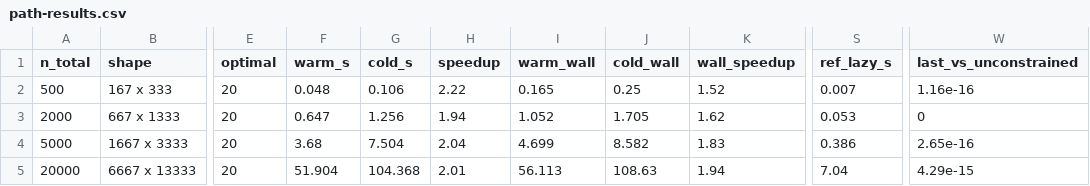
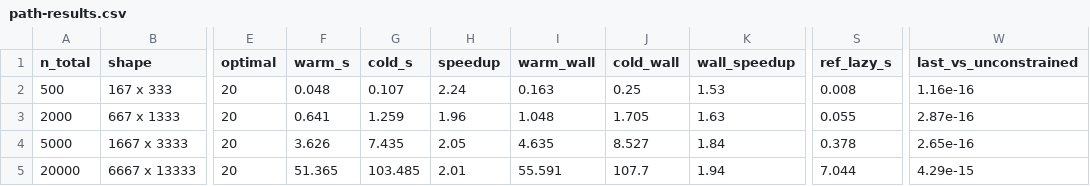
Before and after one commit to gcol33/couplr, a CSV file: paper/bench/results/path-results.csv, drawn as a sheet; only a part is shown, gaps mark what is left out; the diff names each change by its address in the sheet, - before the commit and + after, or states it on an @@ line.

```diff
--- a/paper/bench/results/path-results.csv
+++ b/paper/bench/results/path-results.csv
-G2 (cold_s): 0.106
+G2 (cold_s): 0.107
-H2 (speedup): 2.22
+H2 (speedup): 2.24
-I2 (warm_wall): 0.165
+I2 (warm_wall): 0.163
-K2 (wall_speedup): 1.52
+K2 (wall_speedup): 1.53
-S2 (ref_lazy_s): 0.007
+S2 (ref_lazy_s): 0.008
-F3 (warm_s): 0.647
+F3 (warm_s): 0.641
-G3 (cold_s): 1.256
+G3 (cold_s): 1.259
-H3 (speedup): 1.94
+H3 (speedup): 1.96
-I3 (warm_wall): 1.052
+I3 (warm_wall): 1.048
-K3 (wall_speedup): 1.62
+K3 (wall_speedup): 1.63
-S3 (ref_lazy_s): 0.053
+S3 (ref_lazy_s): 0.055
-W3 (last_vs_unconstrained): 0
+W3 (last_vs_unconstrained): 2.87e-16
-F4 (warm_s): 3.68
+F4 (warm_s): 3.626
-G4 (cold_s): 7.504
+G4 (cold_s): 7.435
-H4 (speedup): 2.04
+H4 (speedup): 2.05
-I4 (warm_wall): 4.699
+I4 (warm_wall): 4.635
-J4 (cold_wall): 8.582
+J4 (cold_wall): 8.527
-K4 (wall_speedup): 1.83
+K4 (wall_speedup): 1.84
-S4 (ref_lazy_s): 0.386
+S4 (ref_lazy_s): 0.378
-F5 (warm_s): 51.904
+F5 (warm_s): 51.365
-G5 (cold_s): 104.368
+G5 (cold_s): 103.485
-I5 (warm_wall): 56.113
+I5 (warm_wall): 55.591
-J5 (cold_wall): 108.63
+J5 (cold_wall): 107.7
-S5 (ref_lazy_s): 7.04
+S5 (ref_lazy_s): 7.044
```
Also changed, not shown: paper/bench/results/implicit-grid-results.csv, paper/bench/results/implicit-grid-runs.csv, 14 other files.
